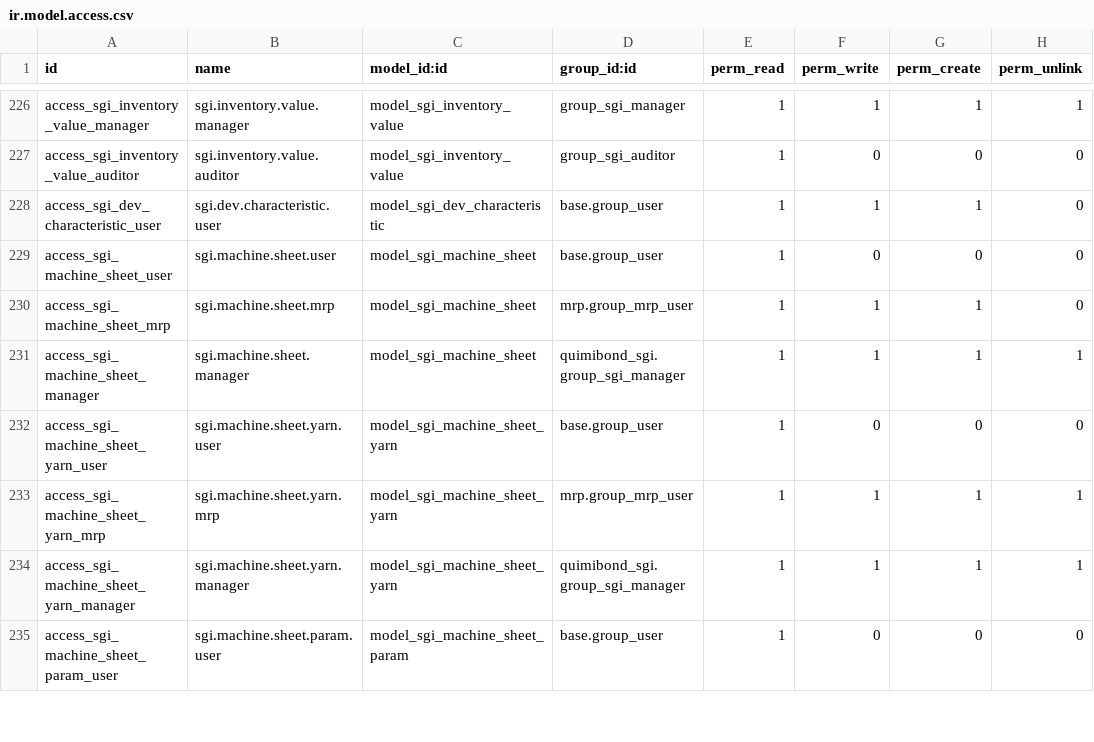
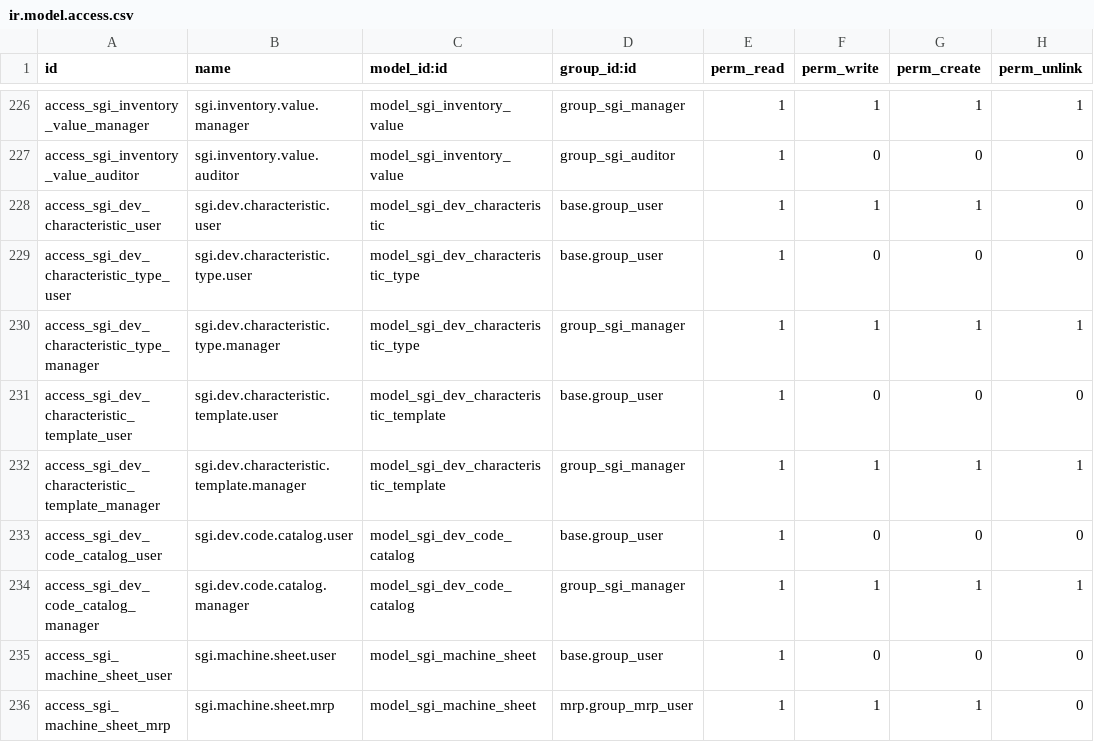
Before and after one commit to quimibond/qb19, a CSV file: addons/quimibond_sgi/security/ir.model.access.csv, drawn as a sheet; only a part is shown, gaps mark what is left out; the shorter side is filled out with more unchanged rows.

```diff
--- a/addons/quimibond_sgi/security/ir.model.access.csv
+++ b/addons/quimibond_sgi/security/ir.model.access.csv
@@ -228,2 +228,8 @@ access_sgi_inventory_value_auditor,sgi.inventory.value.auditor,model_sgi_invento
 access_sgi_dev_characteristic_user,sgi.dev.characteristic.user,model_sgi_dev_characteristic,base.group_user,1,1,1,0
+access_sgi_dev_characteristic_type_user,sgi.dev.characteristic.type.user,model_sgi_dev_characteristic_type,base.group_user,1,0,0,0
+access_sgi_dev_characteristic_type_manager,sgi.dev.characteristic.type.manager,model_sgi_dev_characteristic_type,group_sgi_manager,1,1,1,1
+access_sgi_dev_characteristic_template_user,sgi.dev.characteristic.template.user,model_sgi_dev_characteristic_template,base.group_user,1,0,0,0
+access_sgi_dev_characteristic_template_manager,sgi.dev.characteristic.template.manager,model_sgi_dev_characteristic_template,group_sgi_manager,1,1,1,1
+access_sgi_dev_code_catalog_user,sgi.dev.code.catalog.user,model_sgi_dev_code_catalog,base.group_user,1,0,0,0
+access_sgi_dev_code_catalog_manager,sgi.dev.code.catalog.manager,model_sgi_dev_code_catalog,group_sgi_manager,1,1,1,1
 access_sgi_machine_sheet_user,sgi.machine.sheet.user,model_sgi_machine_sheet,base.group_user,1,0,0,0
```
Also changed, not shown: 24 other files.
